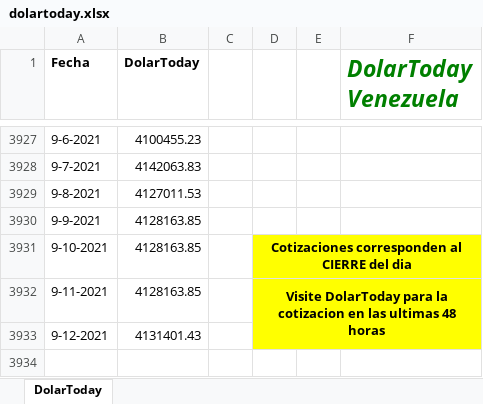
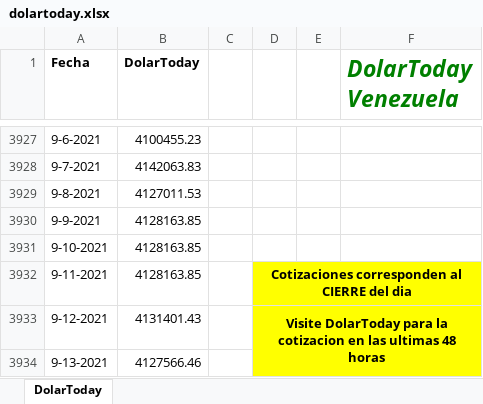
Before and after one commit to grupointeraval/interaval.github.io, an Excel workbook: dolartoday.xlsx, sheet DolarToday, drawn as a sheet; only a part is shown, gaps mark what is left out; values as stored, in another font and other column widths than the file's, no borders; charts and pictures not drawn; removed rows and columns are numbered as before the commit, all else as after; the diff names each change by its address in the sheet, - before the commit and + after, or states it on an @@ line.

```diff
--- a/dolartoday.xlsx (sheet DolarToday)
+++ b/dolartoday.xlsx (sheet DolarToday)
-D3931: Cotizaciones corresponden al CIERRE del dia
+D3931: (empty)
-D3931:F3931 fill: #FFFF00
+D3931:F3931 fill: none
-D3931:F3931 merged
-D3932: Visite DolarToday para la cotizacion en las ultimas 48 horas
+D3932: Cotizaciones corresponden al CIERRE del dia
-D3932:F3933 merged
+D3932:F3932 merged
-D3933: (empty)
+D3933: Visite DolarToday para la cotizacion en las ultimas 48 horas
+D3933:F3934 merged
+row 3934: 9-13-2021 | 4127566.46
```
Also changed, not shown: charts or pictures, 38 other files.
